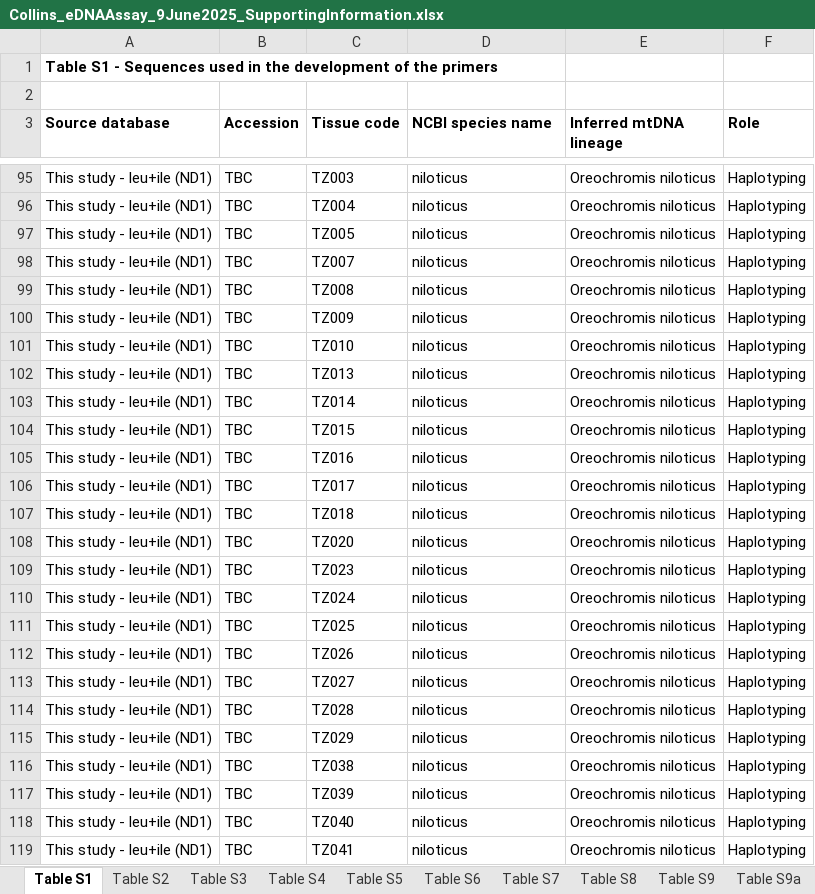
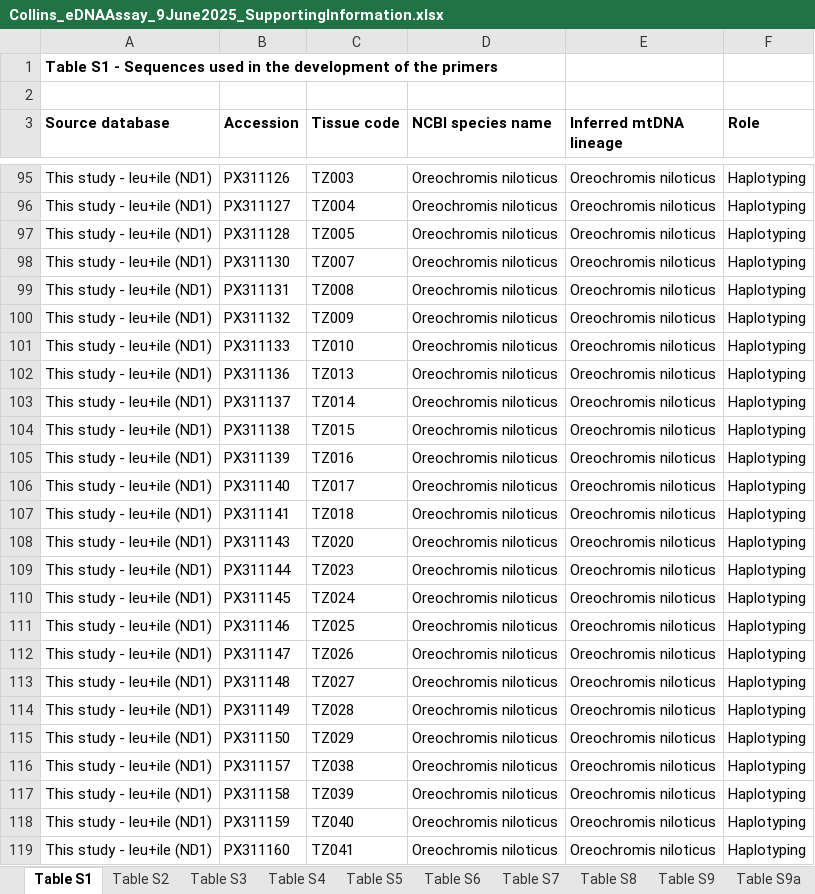
Before and after one commit to genner-lab/tilapia-aquaculture-edna, an Excel workbook: Collins_eDNAAssay_9June2025_SupportingInformation.xlsx, sheet Table S1, drawn as a sheet; only a part is shown, gaps mark what is left out; values as stored, in another font and other column widths than the file's, no borders; the diff covers the shown part only; the diff names each change by its address in the sheet, - before the commit and + after, or states it on an @@ line.

Commit message:
add gb accessions

```diff
--- a/Collins_eDNAAssay_9June2025_SupportingInformation.xlsx (sheet Table S1)
+++ b/Collins_eDNAAssay_9June2025_SupportingInformation.xlsx (sheet Table S1)
-B95 (Accession): TBC
+B95 (Accession): PX311126
-D95:D119 (NCBI species name): niloticus
+D95:D119 (NCBI species name): Oreochromis niloticus
-B96 (Accession): TBC
+B96 (Accession): PX311127
-B97 (Accession): TBC
+B97 (Accession): PX311128
-B98 (Accession): TBC
+B98 (Accession): PX311130
-B99 (Accession): TBC
+B99 (Accession): PX311131
-B100 (Accession): TBC
+B100 (Accession): PX311132
-B101 (Accession): TBC
+B101 (Accession): PX311133
-B102 (Accession): TBC
+B102 (Accession): PX311136
-B103 (Accession): TBC
+B103 (Accession): PX311137
-B104 (Accession): TBC
+B104 (Accession): PX311138
-B105 (Accession): TBC
+B105 (Accession): PX311139
-B106 (Accession): TBC
+B106 (Accession): PX311140
-B107 (Accession): TBC
+B107 (Accession): PX311141
-B108 (Accession): TBC
+B108 (Accession): PX311143
-B109 (Accession): TBC
+B109 (Accession): PX311144
-B110 (Accession): TBC
+B110 (Accession): PX311145
-B111 (Accession): TBC
+B111 (Accession): PX311146
-B112 (Accession): TBC
+B112 (Accession): PX311147
-B113 (Accession): TBC
+B113 (Accession): PX311148
-B114 (Accession): TBC
+B114 (Accession): PX311149
-B115 (Accession): TBC
+B115 (Accession): PX311150
-B116 (Accession): TBC
+B116 (Accession): PX311157
-B117 (Accession): TBC
+B117 (Accession): PX311158
-B118 (Accession): TBC
+B118 (Accession): PX311159
-B119 (Accession): TBC
+B119 (Accession): PX311160
```
Also changed, not shown: 234 edited cells elsewhere in this sheet, 1 other file.
